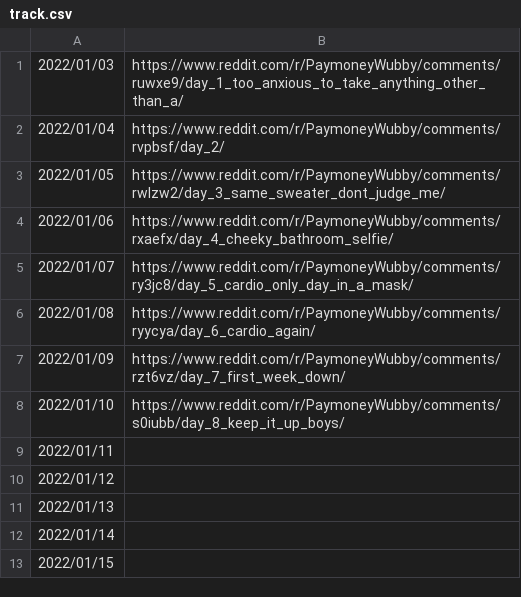
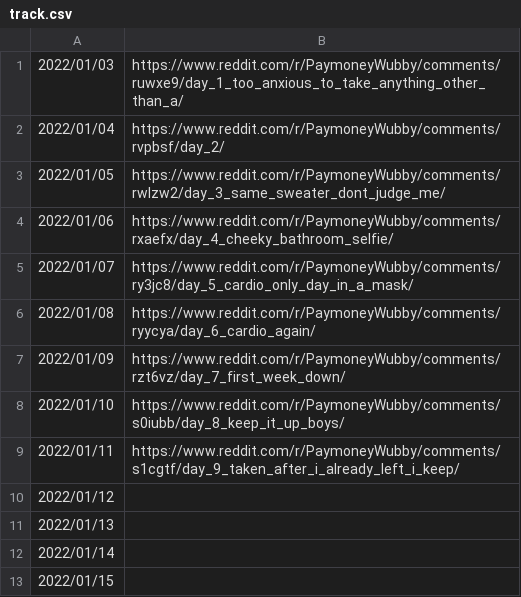
Before and after one commit to tylers-dad-58/wubby_fitness, a CSV file: track.csv, drawn as a sheet.

Commit message:
Day 9

```diff
--- a/track.csv
+++ b/track.csv
@@ -8,3 +8,3 @@
 2022/01/10,https://www.reddit.com/r/PaymoneyWubby/comments/s0iubb/day_8_keep_it_up_boys/
-2022/01/11,
+2022/01/11,https://www.reddit.com/r/PaymoneyWubby/comments/s1cgtf/day_9_taken_after_i_already_left_i_keep/
 2022/01/12,
```
